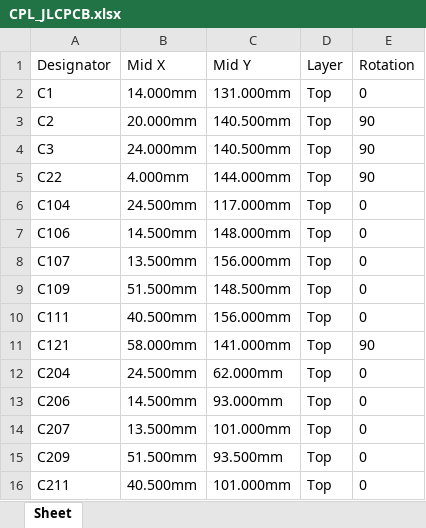
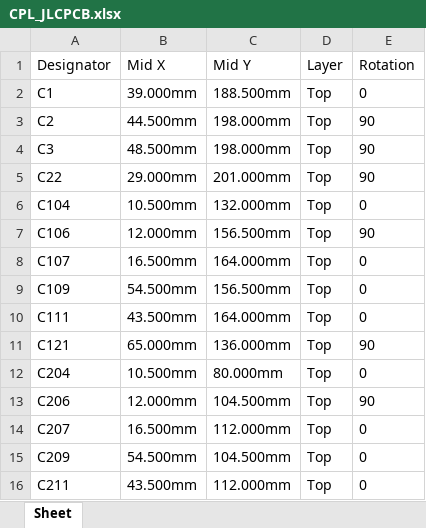
Before and after one commit to bagnasconicolo/glacier-elettronica, an Excel workbook: hardware/variante_3ch/jlcpcb/CPL_JLCPCB.xlsx, sheet Sheet, drawn as a sheet; only a part is shown; values as stored, in another font and other column widths than the file's, no borders; the diff covers the shown part only; the diff names each change by its address in the sheet, - before the commit and + after, or states it on an @@ line.

```diff
--- a/hardware/variante_3ch/jlcpcb/CPL_JLCPCB.xlsx (sheet Sheet)
+++ b/hardware/variante_3ch/jlcpcb/CPL_JLCPCB.xlsx (sheet Sheet)
-B2 (Mid X): 14.000mm
+B2 (Mid X): 39.000mm
-C2 (Mid Y): 131.000mm
+C2 (Mid Y): 188.500mm
-B3 (Mid X): 20.000mm
+B3 (Mid X): 44.500mm
-C3:C4 (Mid Y): 140.500mm
+C3:C4 (Mid Y): 198.000mm
-B4 (Mid X): 24.000mm
+B4 (Mid X): 48.500mm
-B5 (Mid X): 4.000mm
+B5 (Mid X): 29.000mm
-C5 (Mid Y): 144.000mm
+C5 (Mid Y): 201.000mm
-B6 (Mid X): 24.500mm
+B6 (Mid X): 10.500mm
-C6 (Mid Y): 117.000mm
+C6 (Mid Y): 132.000mm
-B7 (Mid X): 14.500mm
+B7 (Mid X): 12.000mm
-C7 (Mid Y): 148.000mm
+C7 (Mid Y): 156.500mm
-E7 (Rotation): 0
+E7 (Rotation): 90
-B8 (Mid X): 13.500mm
+B8 (Mid X): 16.500mm
-C8 (Mid Y): 156.000mm
+C8 (Mid Y): 164.000mm
-B9 (Mid X): 51.500mm
+B9 (Mid X): 54.500mm
-C9 (Mid Y): 148.500mm
+C9 (Mid Y): 156.500mm
-B10 (Mid X): 40.500mm
+B10 (Mid X): 43.500mm
-C10 (Mid Y): 156.000mm
+C10 (Mid Y): 164.000mm
-B11 (Mid X): 58.000mm
+B11 (Mid X): 65.000mm
-C11 (Mid Y): 141.000mm
+C11 (Mid Y): 136.000mm
-B12 (Mid X): 24.500mm
+B12 (Mid X): 10.500mm
-C12 (Mid Y): 62.000mm
+C12 (Mid Y): 80.000mm
-B13 (Mid X): 14.500mm
+B13 (Mid X): 12.000mm
-C13 (Mid Y): 93.000mm
+C13 (Mid Y): 104.500mm
-E13 (Rotation): 0
+E13 (Rotation): 90
-B14 (Mid X): 13.500mm
+B14 (Mid X): 16.500mm
-C14 (Mid Y): 101.000mm
+C14 (Mid Y): 112.000mm
-B15 (Mid X): 51.500mm
+B15 (Mid X): 54.500mm
-C15 (Mid Y): 93.500mm
+C15 (Mid Y): 104.500mm
-B16 (Mid X): 40.500mm
+B16 (Mid X): 43.500mm
-C16 (Mid Y): 101.000mm
+C16 (Mid Y): 112.000mm
```
Also changed, not shown: 251 edited cells elsewhere in this sheet, hardware/variante_3ch/jlcpcb/BOM_JLCPCB.xlsx, 39 other files.
